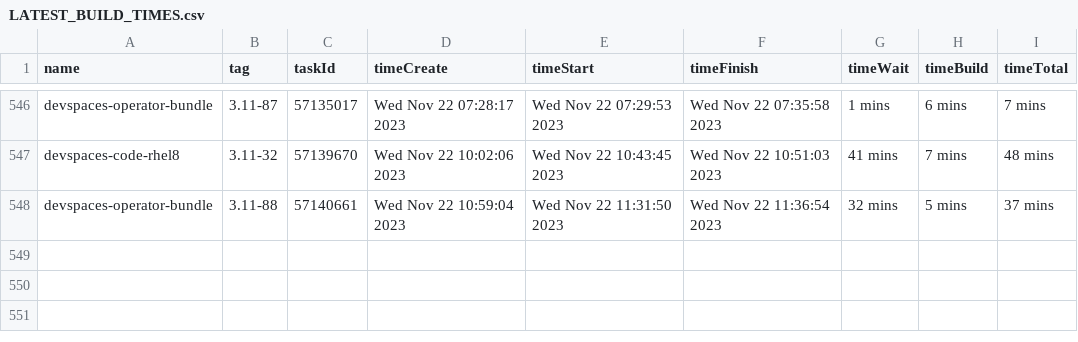
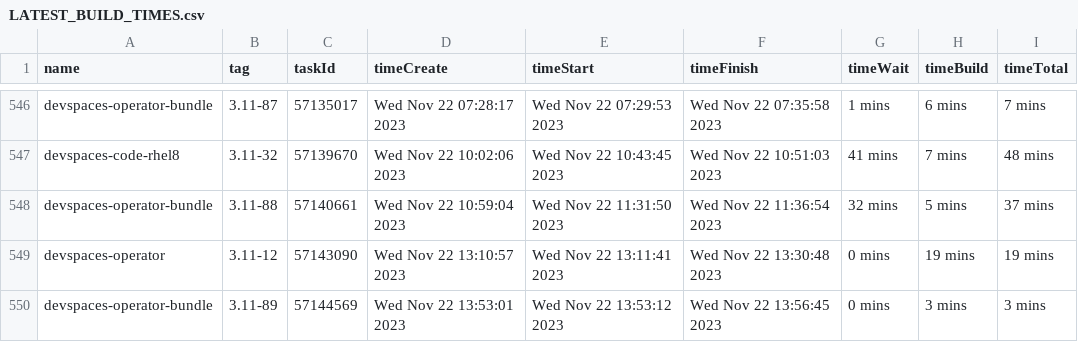
Before and after one commit to redhat-developer/devspaces, a CSV file: dependencies/LATEST_BUILD_TIMES.csv, drawn as a sheet; only a part is shown, gaps mark what is left out.

Commit message:
chore: Update dependencies/LATEST_IMAGES, COMMITS, DIGESTS, INDEXES, BUILD_TIMES
Signed-off-by: devstudio-release <nickboldt+devstudio-release@gmail.com>

```diff
--- a/dependencies/LATEST_BUILD_TIMES.csv
+++ b/dependencies/LATEST_BUILD_TIMES.csv
@@ -548 +548,3 @@
 "devspaces-operator-bundle","3.11-88",57140661,"Wed Nov 22 10:59:04 2023","Wed Nov 22 11:31:50 2023","Wed Nov 22 11:36:54 2023","32 mins","5 mins","37 mins"
+"devspaces-operator","3.11-12",57143090,"Wed Nov 22 13:10:57 2023","Wed Nov 22 13:11:41 2023","Wed Nov 22 13:30:48 2023","0 mins","19 mins","19 mins"
+"devspaces-operator-bundle","3.11-89",57144569,"Wed Nov 22 13:53:01 2023","Wed Nov 22 13:53:12 2023","Wed Nov 22 13:56:45 2023","0 mins","3 mins","3 mins"
```
Also changed, not shown: 6 other files.
